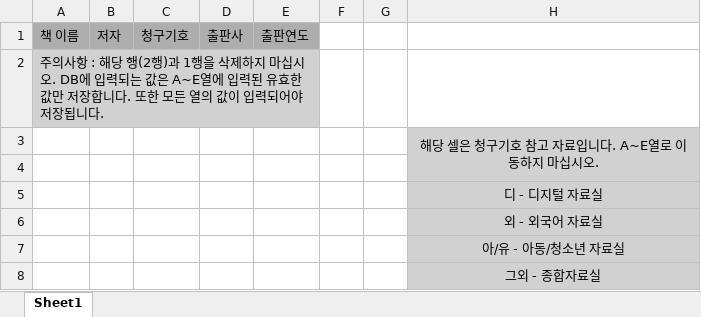
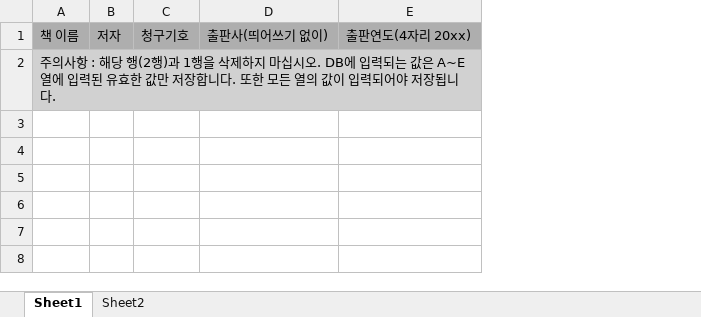
Before and after one commit to makerspaceSiwoo/LIBRARY, an Excel workbook: library/src/main/resources/static/excel/도서추가양식.xlsx, sheet Sheet1, drawn as a sheet; values as stored, in another font and other column widths than the file's, no borders; removed rows and columns are numbered as before the commit, all else as after; the diff names each change by its address in the sheet, - before the commit and + after, or states it on an @@ line.

Commit message:
excel upload

```diff
--- a/library/src/main/resources/static/excel/도서추가양식.xlsx (sheet Sheet1)
+++ b/library/src/main/resources/static/excel/도서추가양식.xlsx (sheet Sheet1)
+sheet tab: Sheet2
-column D, row 1: 출판사
-column E, row 1: 출판연도
-column F, empty
-column G, empty
-column H, empty
+column D, row 1: 출판사(띄어쓰기 없이)
+column E, row 1: 출판연도(4자리 20xx)
-row 3:  |  |  |  |  |  |  | 해당 셀은 청구기호 참고 자료입니다. A~E열로 이동하지 마십시오.
-row 4: (empty)
-row 5:  |  |  |  |  |  |  | 디 - 디지털 자료실
-row 6:  |  |  |  |  |  |  | 외 - 외국어 자료실
-row 7:  |  |  |  |  |  |  | 아/유 - 아동/청소년 자료실
-row 8:  |  |  |  |  |  |  | 그외 - 종합자료실
```
Also changed, not shown: 5 other files.
